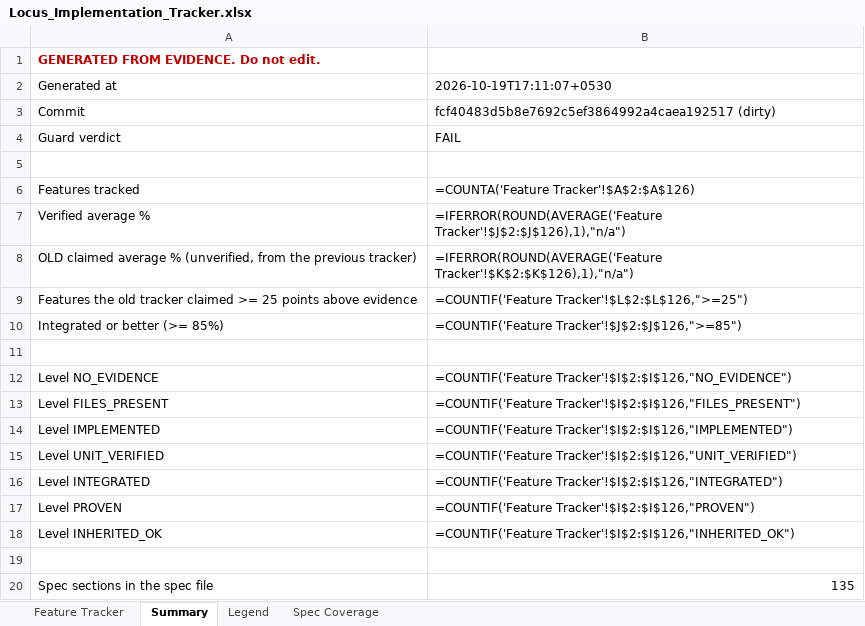
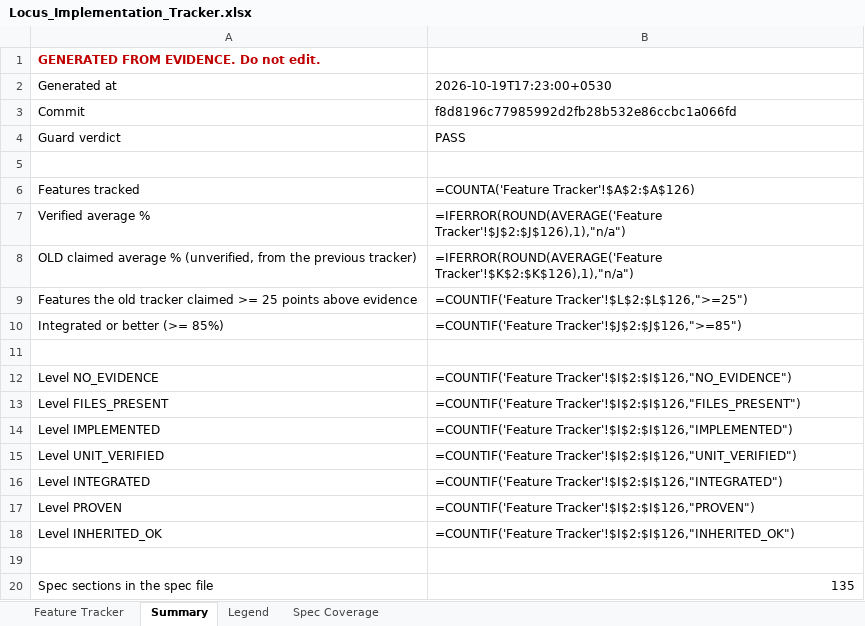
Before and after one commit to Shivamxp23/Locus-OS, an Excel workbook: .keysndocs/Documentation/Implementation Plans/Implementation Report/Locus_Implementation_Tracker.xlsx, sheet Summary, drawn as a sheet; values as stored, in another font and other column widths than the file's, no borders; formulas without a stored value are shown as written; the diff names each change by its address in the sheet, - before the commit and + after, or states it on an @@ line.

```diff
--- a/.keysndocs/Documentation/Implementation Plans/Implementation Report/Locus_Implementation_Tracker.xlsx (sheet Summary)
+++ b/.keysndocs/Documentation/Implementation Plans/Implementation Report/Locus_Implementation_Tracker.xlsx (sheet Summary)
-B2: 2026-10-19T17:11:07+0530
+B2: 2026-10-19T17:23:00+0530
-B3: fcf40483d5b8e7692c5ef3864992a4caea192517 (dirty)
+B3: f8d8196c77985992d2fb28b532e86ccbc1a066fd
-B4: FAIL
+B4: PASS
```
Also changed, not shown: sheet Feature Tracker, 3 other files.
